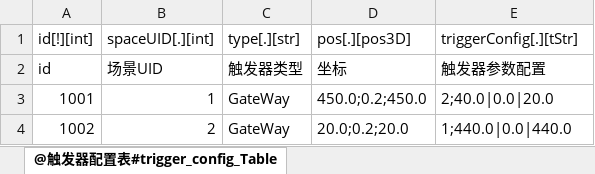
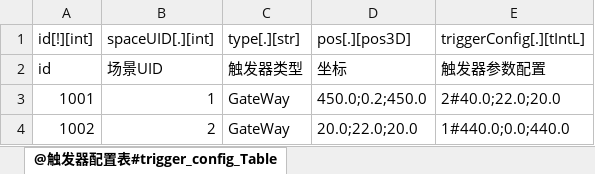
Before and after one commit to m969/wanfadalu_server, an Excel workbook: scripts/data/trigger_config_Table.xlsx, sheet @触发器配置表#trigger_config_Table, drawn as a sheet; values as stored, in another font and other column widths than the file's, no borders; the diff names each change by its address in the sheet, - before the commit and + after, or states it on an @@ line.

```diff
--- a/scripts/data/trigger_config_Table.xlsx (sheet @触发器配置表#trigger_config_Table)
+++ b/scripts/data/trigger_config_Table.xlsx (sheet @触发器配置表#trigger_config_Table)
-E1: triggerConfig[.][tStr]
+E1: triggerConfig[.][tIntL]
-E3: 2;40.0|0.0|20.0
+E3: 2#40.0;22.0;20.0
-D4: 20.0;0.2;20.0
+D4: 20.0;22.0;20.0
-E4: 1;440.0|0.0|440.0
+E4: 1#440.0;0.0;440.0
```
Also changed, not shown: scripts/data/1_ExcelToData.xlsm, scripts/data/npc_config_Table.xlsx, 51 other files.
